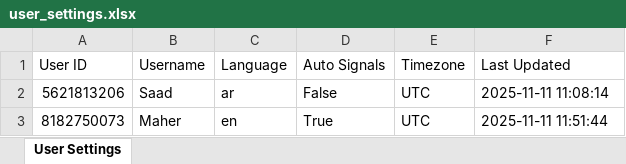
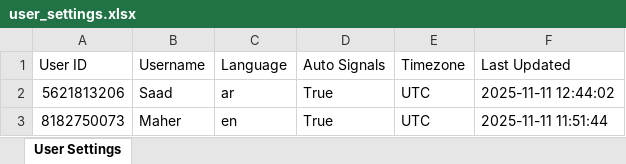
Before and after one commit to memo78-24/MeMo_Bot_Pro_iOS, an Excel workbook: user_settings.xlsx, sheet User Settings, drawn as a sheet; values as stored, in another font and other column widths than the file's, no borders; the diff names each change by its address in the sheet, - before the commit and + after, or states it on an @@ line.

```diff
--- a/user_settings.xlsx (sheet User Settings)
+++ b/user_settings.xlsx (sheet User Settings)
-D2 (Auto Signals): False
+D2 (Auto Signals): True
-F2 (Last Updated): 2025-11-11 11:08:14
+F2 (Last Updated): 2025-11-11 12:44:02
```
